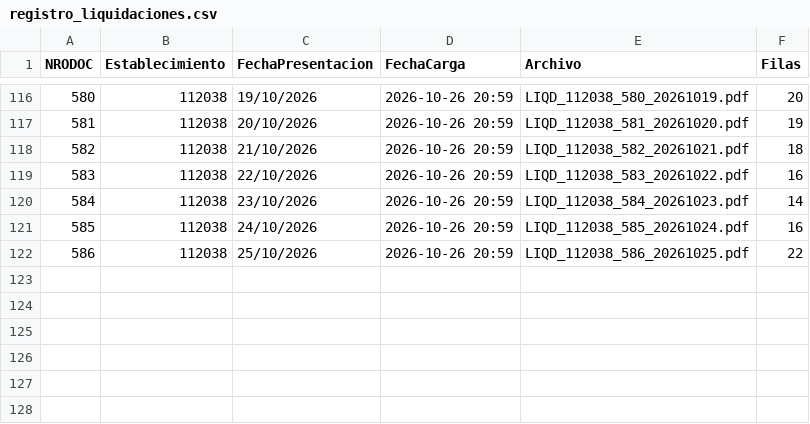
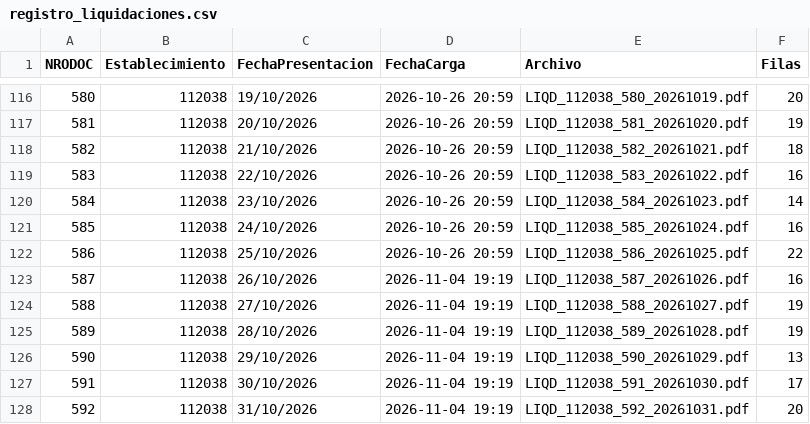
Before and after one commit to MathiasAraujoCano/liquidaciones-getnet, a CSV file: registro_liquidaciones.csv, drawn as a sheet; only a part is shown, gaps mark what is left out.

Commit message:
Actualiza registro de liquidaciones

```diff
--- a/registro_liquidaciones.csv
+++ b/registro_liquidaciones.csv
@@ -122 +122,7 @@ NRODOC,Establecimiento,FechaPresentacion,FechaCarga,Archivo,Filas
 586,112038,25/10/2026,2026-10-26 20:59,LIQD_112038_586_20261025.pdf,22
+587,112038,26/10/2026,2026-11-04 19:19,LIQD_112038_587_20261026.pdf,16
+588,112038,27/10/2026,2026-11-04 19:19,LIQD_112038_588_20261027.pdf,19
+589,112038,28/10/2026,2026-11-04 19:19,LIQD_112038_589_20261028.pdf,19
+590,112038,29/10/2026,2026-11-04 19:19,LIQD_112038_590_20261029.pdf,13
+591,112038,30/10/2026,2026-11-04 19:19,LIQD_112038_591_20261030.pdf,17
+592,112038,31/10/2026,2026-11-04 19:19,LIQD_112038_592_20261031.pdf,20
```
